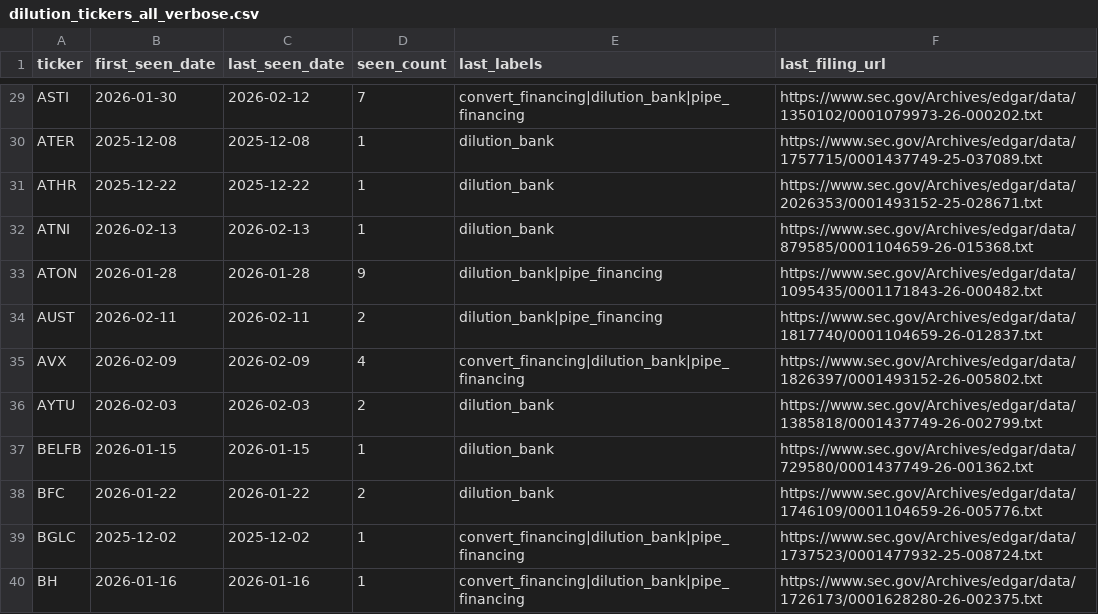
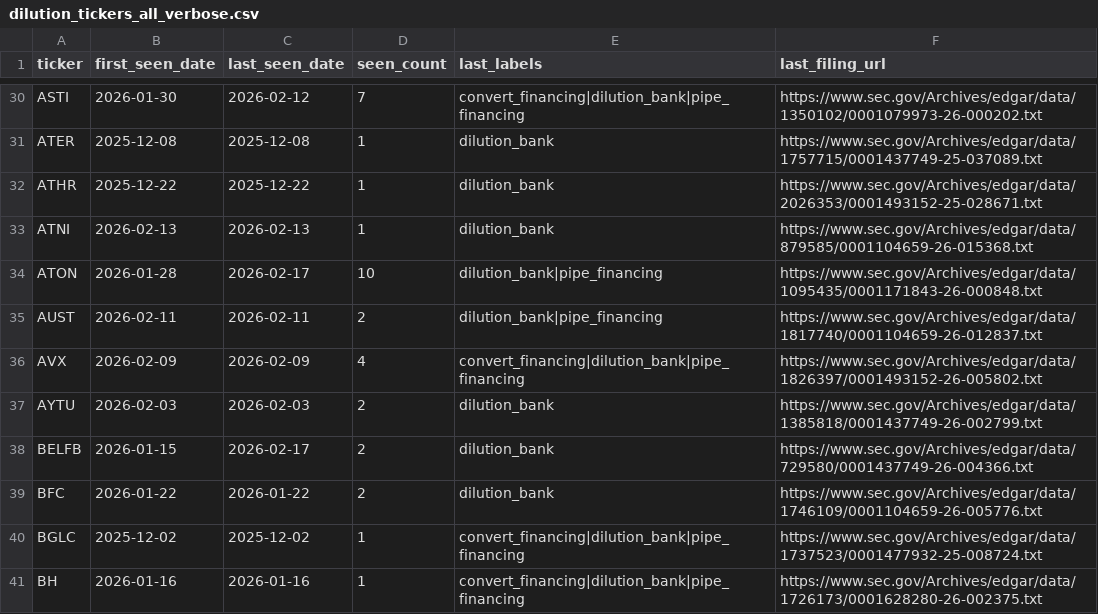
Before and after one commit to kerrychoe/dilution_scanner, a CSV file: dilution_tickers_all_verbose.csv, drawn as a sheet; only a part is shown, gaps mark what is left out; the diff covers the shown part only.

```diff
--- a/dilution_tickers_all_verbose.csv
+++ b/dilution_tickers_all_verbose.csv
@@ -32,3 +33,3 @@ ATHR,2025-12-22,2025-12-22,1,dilution_bank,https://www.sec.gov/Archives/edgar/da
 ATNI,2026-02-13,2026-02-13,1,dilution_bank,https://www.sec.gov/Archives/edgar/data/879585/0001104659-26-015368.txt
-ATON,2026-01-28,2026-01-28,9,dilution_bank|pipe_financing,https://www.sec.gov/Archives/edgar/data/1095435/0001171843-26-000482.txt
+ATON,2026-01-28,2026-02-17,10,dilution_bank|pipe_financing,https://www.sec.gov/Archives/edgar/data/1095435/0001171843-26-000848.txt
 AUST,2026-02-11,2026-02-11,2,dilution_bank|pipe_financing,https://www.sec.gov/Archives/edgar/data/1817740/0001104659-26-012837.txt
@@ -36,3 +37,3 @@ AVX,2026-02-09,2026-02-09,4,convert_financing|dilution_bank|pipe_financing,https
 AYTU,2026-02-03,2026-02-03,2,dilution_bank,https://www.sec.gov/Archives/edgar/data/1385818/0001437749-26-002799.txt
-BELFB,2026-01-15,2026-01-15,1,dilution_bank,https://www.sec.gov/Archives/edgar/data/729580/0001437749-26-001362.txt
+BELFB,2026-01-15,2026-02-17,2,dilution_bank,https://www.sec.gov/Archives/edgar/data/729580/0001437749-26-004366.txt
 BFC,2026-01-22,2026-01-22,2,dilution_bank,https://www.sec.gov/Archives/edgar/data/1746109/0001104659-26-005776.txt
```
Also changed, not shown: 9 added rows and 70 edited cells elsewhere in this file, dilution_tickers_all.csv.
